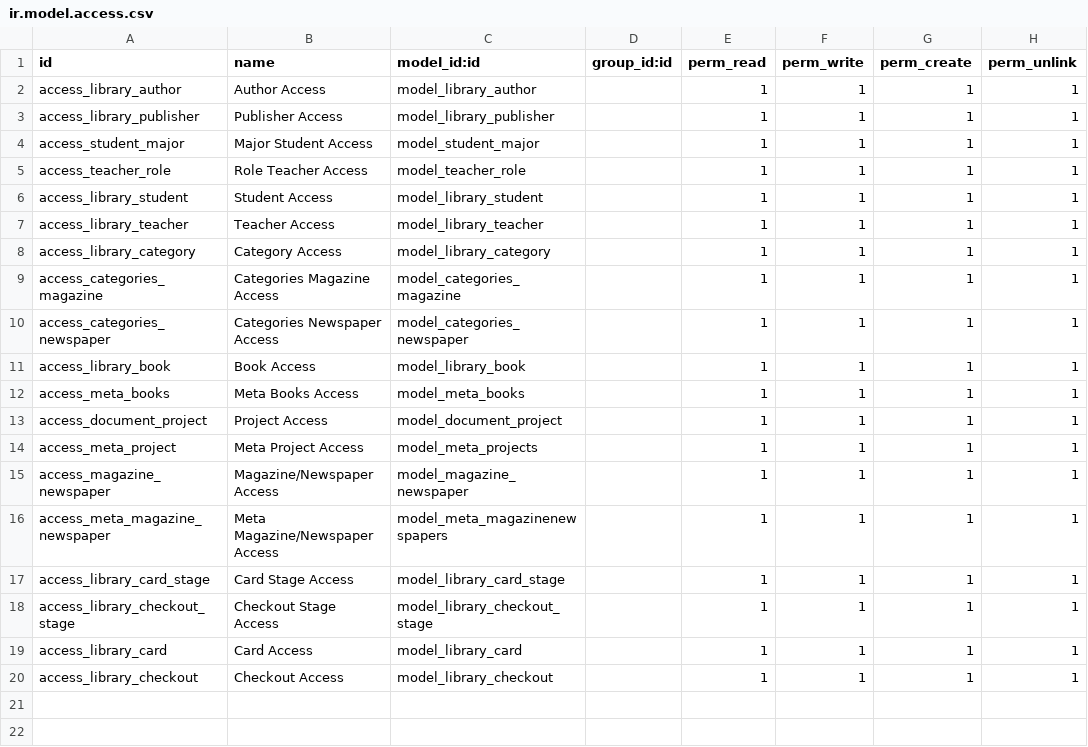
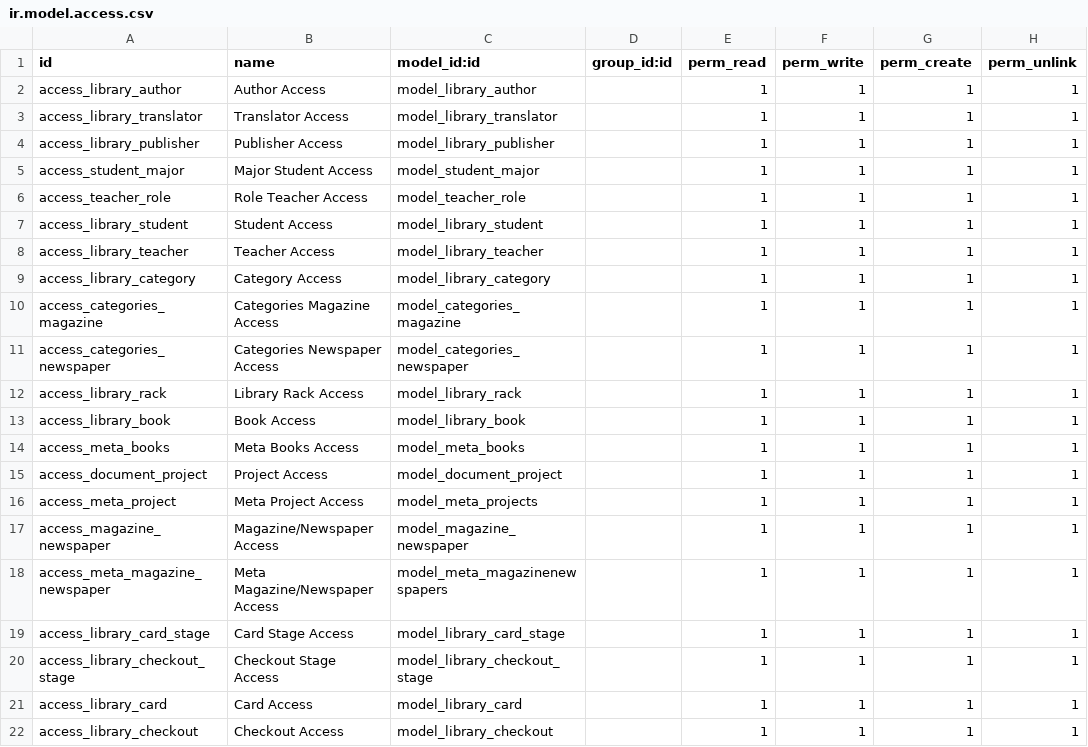
Before and after one commit to duyutc812/odoo_do_an, a CSV file: security/ir.model.access.csv, drawn as a sheet; the diff names each change by its address in the sheet, - before the commit and + after, or states it on an @@ line.

Commit message:
update library data(library rack, modified library_member.py)

```diff
--- a/security/ir.model.access.csv
+++ b/security/ir.model.access.csv
+row 3: access_library_translator | Translator Access | model_library_translator |  | 1 | 1 | 1 | 1
+row 12: access_library_rack | Library Rack Access | model_library_rack |  | 1 | 1 | 1 | 1
```
Also changed, not shown: 13 other files.
